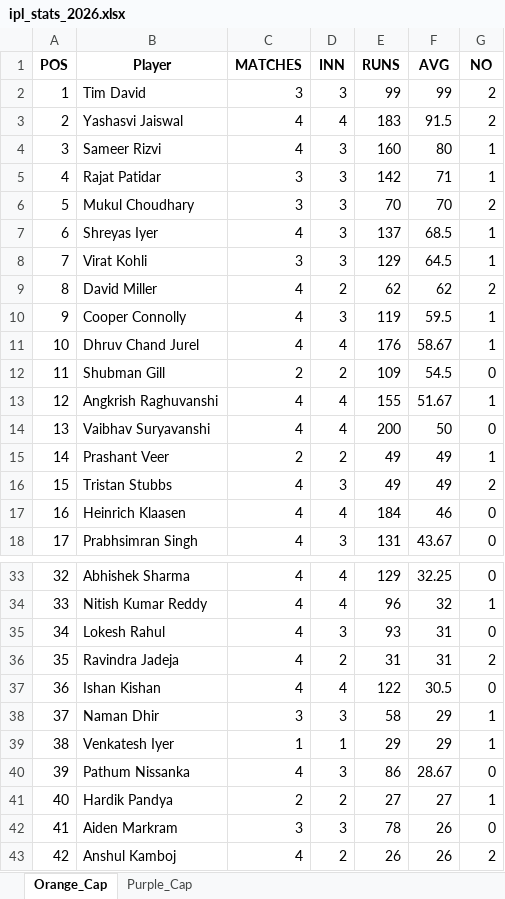
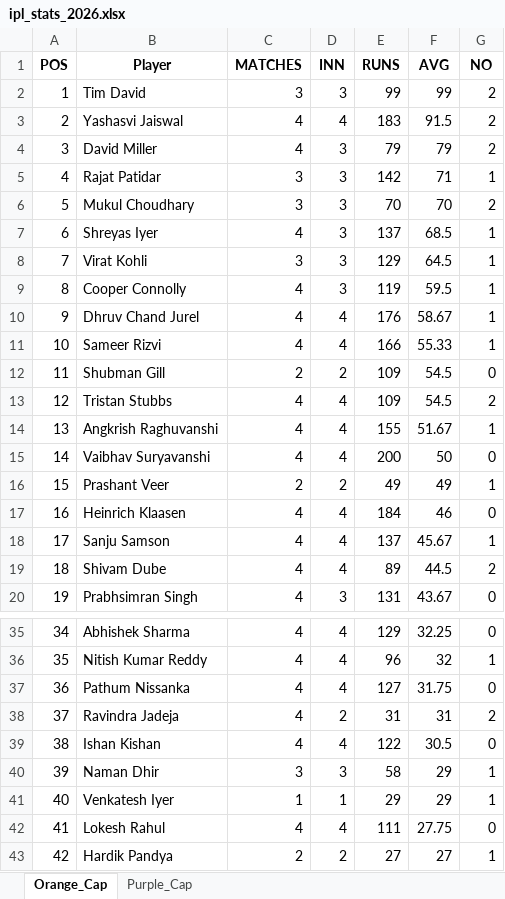
Before and after one commit to pratikalwaysrocks/Wadi-IPL-2026, an Excel workbook: ipl_stats_2026.xlsx, sheet Orange_Cap, drawn as a sheet; only a part is shown, gaps mark what is left out; the shorter side is filled out with more unchanged rows; values as stored, in another font and other column widths than the file's, no borders; removed rows and columns are numbered as before the commit, all else as after; the diff covers the shown part only; the diff names each change by its address in the sheet, - before the commit and + after, or states it on an @@ line.

Commit message:
auto update fantasy data

```diff
--- a/ipl_stats_2026.xlsx (sheet Orange_Cap)
+++ b/ipl_stats_2026.xlsx (sheet Orange_Cap)
-row 4: 3 | Sameer Rizvi | 4 | 3 | 160 | 80 | 1
+row 4: 3 | David Miller | 4 | 3 | 79 | 79 | 2
-row 9: 8 | David Miller | 4 | 2 | 62 | 62 | 2
@@ column A (POS) renumbered from row 9 down @@
+row 11: 10 | Sameer Rizvi | 4 | 4 | 166 | 55.33 | 1
+row 13: 12 | Tristan Stubbs | 4 | 4 | 109 | 54.5 | 2
-row 16: 15 | Tristan Stubbs | 4 | 3 | 49 | 49 | 2
+row 18: 17 | Sanju Samson | 4 | 4 | 137 | 45.67 | 1
+row 19: 18 | Shivam Dube | 4 | 4 | 89 | 44.5 | 2
-row 35: 34 | Lokesh Rahul | 4 | 3 | 93 | 31 | 0
+row 37: 36 | Pathum Nissanka | 4 | 4 | 127 | 31.75 | 0
-row 40: 39 | Pathum Nissanka | 4 | 3 | 86 | 28.67 | 0
+row 42: 41 | Lokesh Rahul | 4 | 4 | 111 | 27.75 | 0
```
Also changed, not shown: 9 added rows, 6 removed rows and 5 edited cells elsewhere in this sheet, sheet Purple_Cap, IPL_Fantasy_Points.xlsx, 3 other files.
